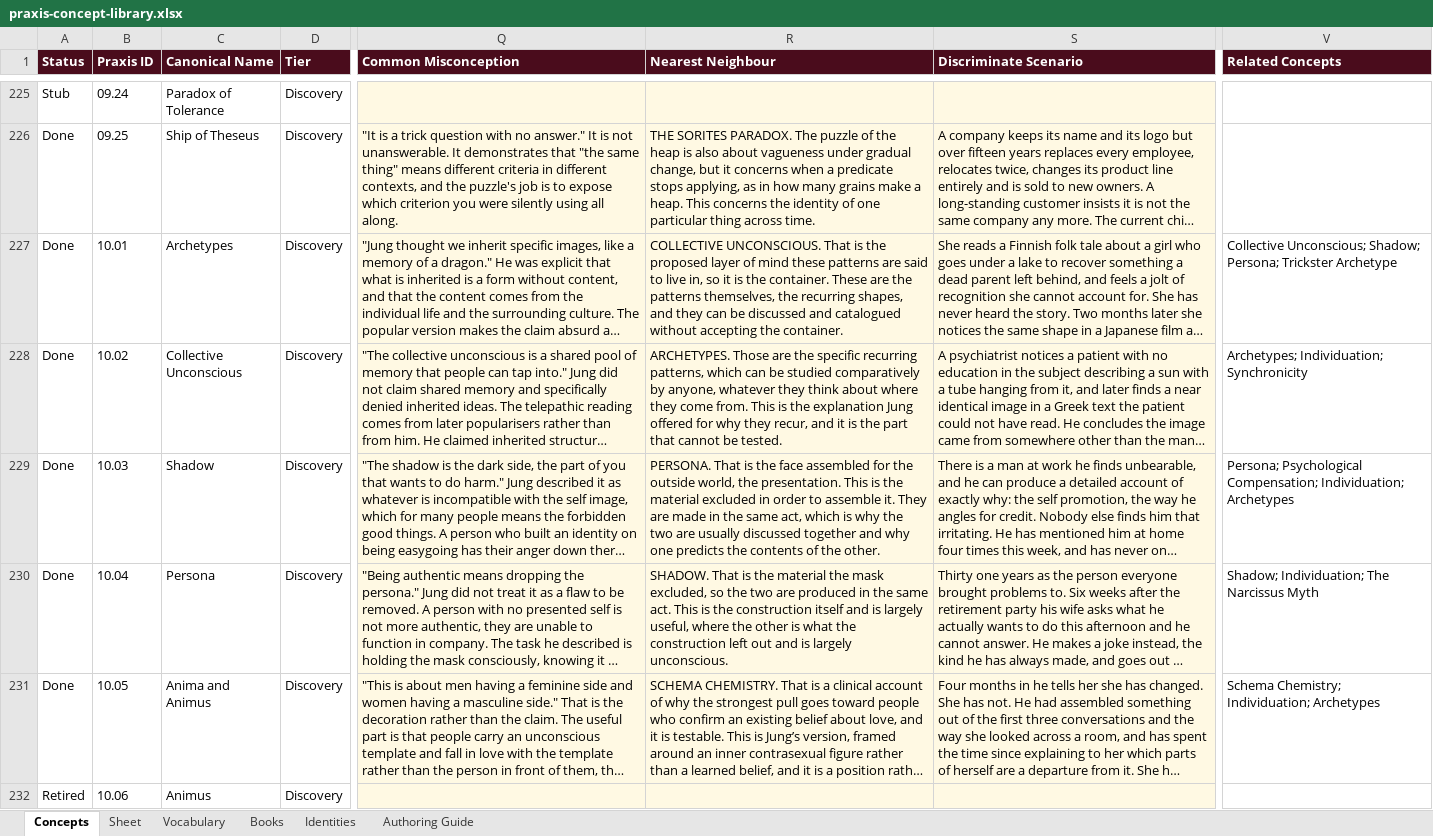
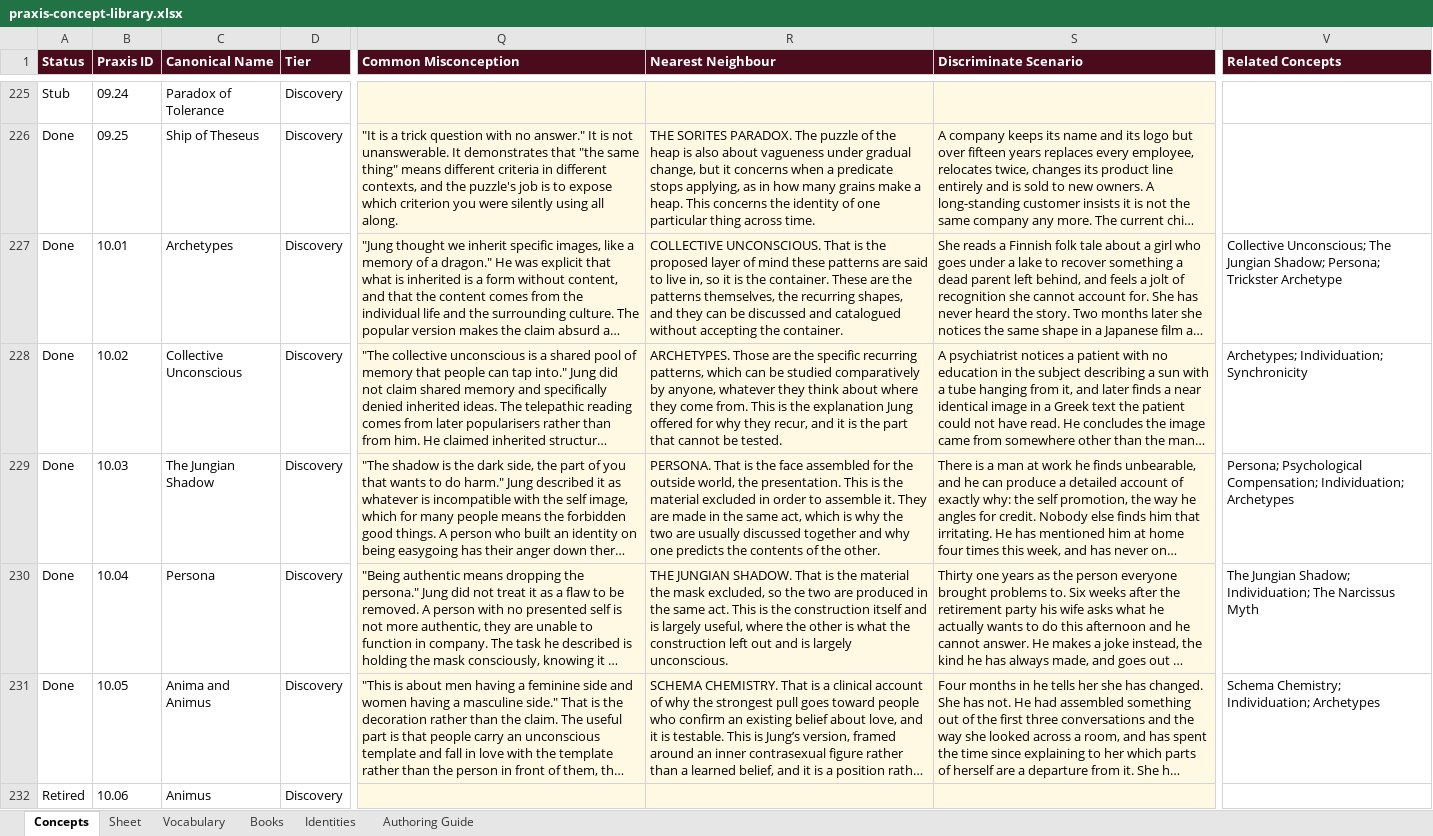
Before and after one commit to AuthoraAcquisition/PraxisNow, an Excel workbook: content/praxis-concept-library.xlsx, sheet Concepts, drawn as a sheet; only a part is shown, gaps mark what is left out; long unchanged cells end in …; values as stored, in another font and other column widths than the file's, no borders; the diff covers the shown part only; the diff names each change by its address in the sheet, - before the commit and + after, or states it on an @@ line.

```diff
--- a/content/praxis-concept-library.xlsx (sheet Concepts)
+++ b/content/praxis-concept-library.xlsx (sheet Concepts)
-V227 (Related Concepts): Collective Unconscious; Shadow; Persona;…
+V227 (Related Concepts): Collective Unconscious; The Jungian Shadow; Persona;…
-C229 (Canonical Name): Shadow
+C229 (Canonical Name): The Jungian Shadow
-R230 (Nearest Neighbour): SHADOW. That…
+R230 (Nearest Neighbour): THE JUNGIAN SHADOW. That…
-V230 (Related Concepts): Shadow; Individuation;…
+V230 (Related Concepts): The Jungian Shadow; Individuation;…
```
Also changed, not shown: 2 added rows and 52 edited cells elsewhere in this sheet, 2 other files.
